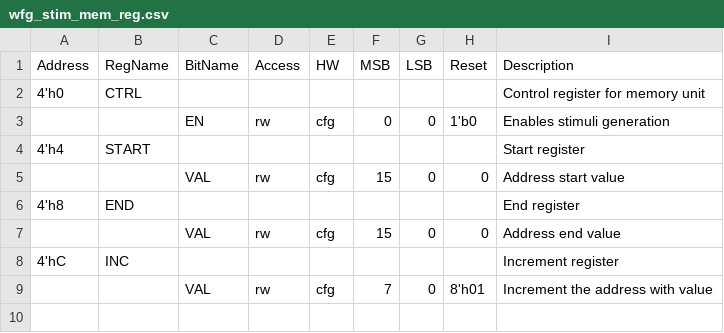
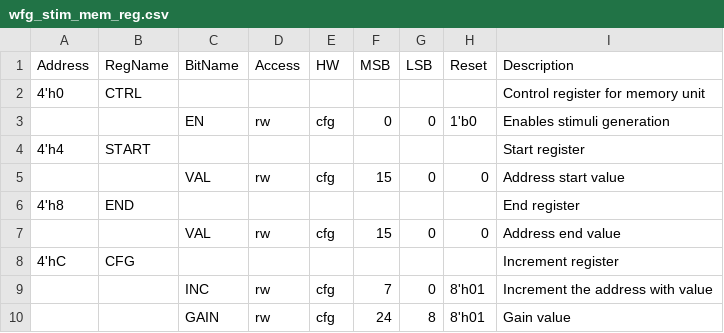
Before and after one commit to semify-eda/waveform-generator, a CSV file: design/wfg_stim_mem/data/wfg_stim_mem_reg.csv, drawn as a sheet.

Commit message:
Add DSP to wfg_stim_mem

```diff
--- a/design/wfg_stim_mem/data/wfg_stim_mem_reg.csv
+++ b/design/wfg_stim_mem/data/wfg_stim_mem_reg.csv
@@ -7,3 +7,4 @@ Address,RegName,BitName,Access,HW,MSB,LSB,Reset,Description
 ,,VAL,rw,cfg,15,0,0,Address end value
-4'hC,INC,,,,,,,Increment register
-,,VAL,rw,cfg,7,0,8'h01,Increment the address with value
+4'hC,CFG,,,,,,,Increment register
+,,INC,rw,cfg,7,0,8'h01,Increment the address with value
+,,GAIN,rw,cfg,24,8,8'h01,Gain value
```
Also changed, not shown: 13 other files.
